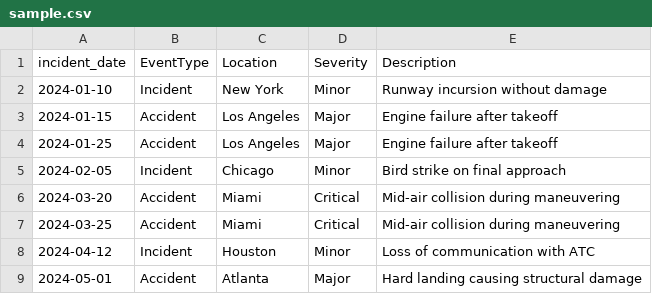
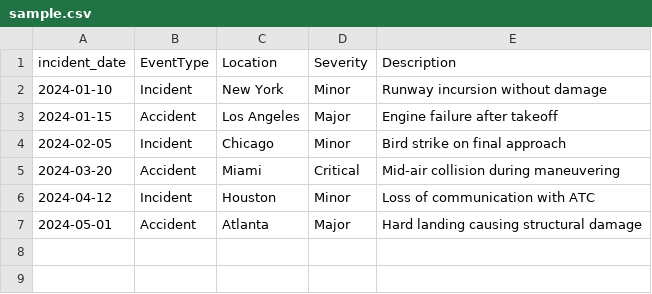
Before and after one commit to 1cbyc/aviation-safety-management-system, a CSV file: data/raw/sample.csv, drawn as a sheet.

```diff
--- a/data/raw/sample.csv
+++ b/data/raw/sample.csv
@@ -3,6 +3,4 @@ incident_date,EventType,Location,Severity,Description
 2024-01-15,Accident,Los Angeles,Major,Engine failure after takeoff
-2024-01-25,Accident,Los Angeles,Major,Engine failure after takeoff
 2024-02-05,Incident,Chicago,Minor,Bird strike on final approach
 2024-03-20,Accident,Miami,Critical,Mid-air collision during maneuvering
-2024-03-25,Accident,Miami,Critical,Mid-air collision during maneuvering
 2024-04-12,Incident,Houston,Minor,Loss of communication with ATC
```
